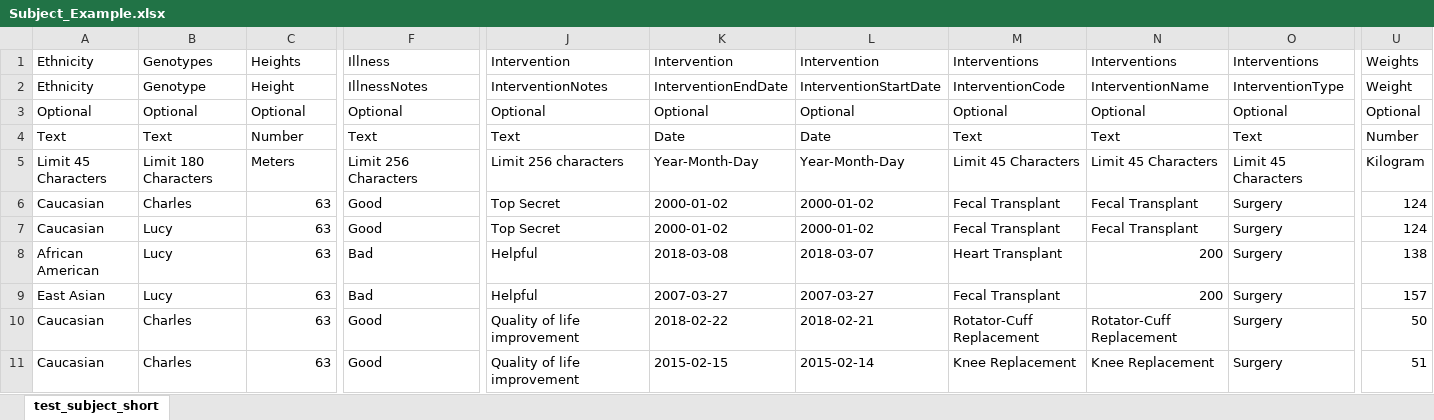
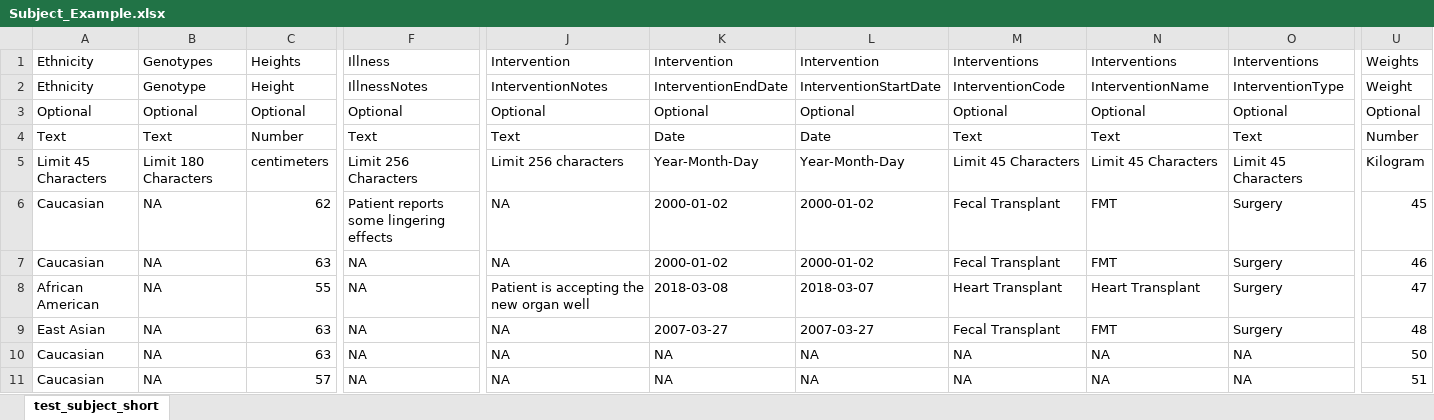
Before and after one commit to clemente-lab/mmeds-meta, an Excel workbook: test_files/Subject_Example.xlsx, sheet test_subject_short, drawn as a sheet; only a part is shown, gaps mark what is left out; values as stored, in another font and other column widths than the file's, no borders; the diff covers the shown part only; the diff names each change by its address in the sheet, - before the commit and + after, or states it on an @@ line.

Commit message:
updated util tests

```diff
--- a/test_files/Subject_Example.xlsx (sheet test_subject_short)
+++ b/test_files/Subject_Example.xlsx (sheet test_subject_short)
-C5: Meters
+C5: centimeters
-B6: Charles
+B6: NA
-C6: 63
+C6: 62
-F6: Good
+F6: Patient reports some lingering effects
-J6:J7: Top Secret
+J6:J7: NA
-N6:N7: Fecal Transplant
+N6:N7: FMT
-U6: 124
+U6: 45
-B7:B9: Lucy
+B7:B9: NA
-F7: Good
+F7: NA
-U7: 124
+U7: 46
-C8: 63
+C8: 55
-F8:F9: Bad
+F8:F9: NA
-J8: Helpful
+J8: Patient is accepting the new organ well
-N8: 200
+N8: Heart Transplant
-U8: 138
+U8: 47
-J9: Helpful
+J9: NA
-N9: 200
+N9: FMT
-U9: 157
+U9: 48
-B10:B11: Charles
+B10:B11: NA
-F10:F11: Good
+F10:F11: NA
-J10:J11: Quality of life improvement
+J10:J11: NA
-K10: 2018-02-22
+K10: NA
-L10: 2018-02-21
+L10: NA
-M10: Rotator-Cuff Replacement
+M10: NA
-N10: Rotator-Cuff Replacement
+N10: NA
-O10:O11: Surgery
+O10:O11: NA
-C11: 63
+C11: 57
-K11: 2015-02-15
+K11: NA
-L11: 2015-02-14
+L11: NA
-M11: Knee Replacement
+M11: NA
-N11: Knee Replacement
+N11: NA
```
Also changed, not shown: 22 edited cells elsewhere in this sheet, 3 other files.
